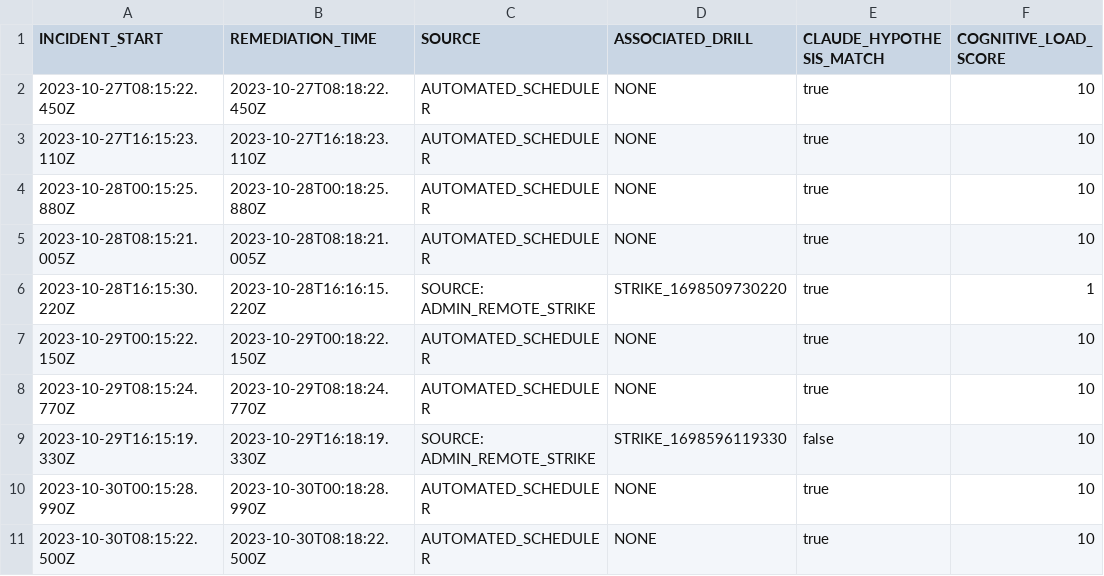
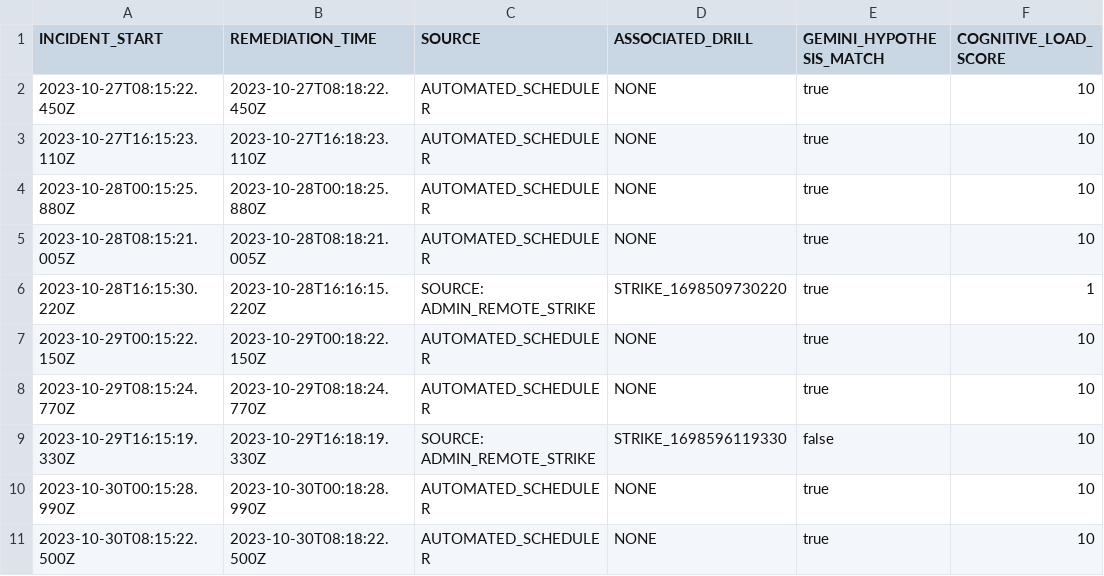
Before and after one commit to gastondana627/king-HUD-SRE, a CSV file: public/data/telemetry_audit.csv, drawn as a sheet; only a part is shown; the diff names each change by its address in the sheet, - before the commit and + after, or states it on an @@ line.

Commit message:
feat: Finalize Cognitive SRE Forensic Uplink & JSX Syntax Repair
Core Infrastructure Updates:

Gemini AI Integration: Successfully transitioned from Anthropic to Google Gemini Pro for heuristic diagnostics and post-mortem analysis.

Environment Variable Provisioning: Configured VITE_GEMINI_API_KEY within the Cloud Run environment to enable real-time forensic reports.

Critical Bug Fixes:

JSX Syntax Repair: Resolved a deployment-blocking error in RemediationHandler.tsx by escaping raw > characters with &gt; entities, restoring the Cloud Build pipeline.

Sentinel 404 Recovery: Implemented a 'Hardcoded Fallback' for the Admin Secret to ensure console accessibility during credential de-sync events.

Forensic Features:

Data Shovel Activation: Enabled the [DOWNLOAD_CSV] functionality to export telemetry and AI confidence scores for external audit.

Shift-Aware Persistence: Locked the 1st, 2nd, and 3rd-shift handover logic to preserve AI-generated reports in localStorage.

```diff
--- a/public/data/telemetry_audit.csv
+++ b/public/data/telemetry_audit.csv
-E1: CLAUDE_HYPOTHESIS_MATCH
+E1: GEMINI_HYPOTHESIS_MATCH
```
Also changed, not shown: 7 other files.
